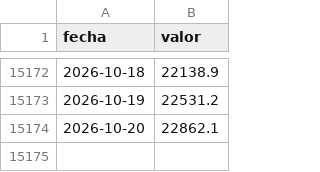
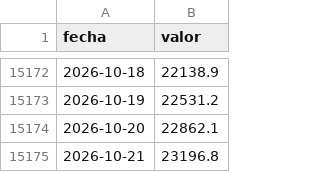
Before and after one commit to elfrancho/rios, a CSV file: datos_ina/parana_santa_fe_caudal.csv, drawn as a sheet; only a part is shown, gaps mark what is left out; the diff names each change by its address in the sheet, - before the commit and + after, or states it on an @@ line.

Commit message:
Datos 21/10/2026 14:16

```diff
--- a/datos_ina/parana_santa_fe_caudal.csv
+++ b/datos_ina/parana_santa_fe_caudal.csv
+row 15175: 2026-10-21 | 23196.8
```
Also changed, not shown: datos_ina/parana_goya_altura.csv, datos_ina/parana_la_paz_altura.csv, 3 other files.
